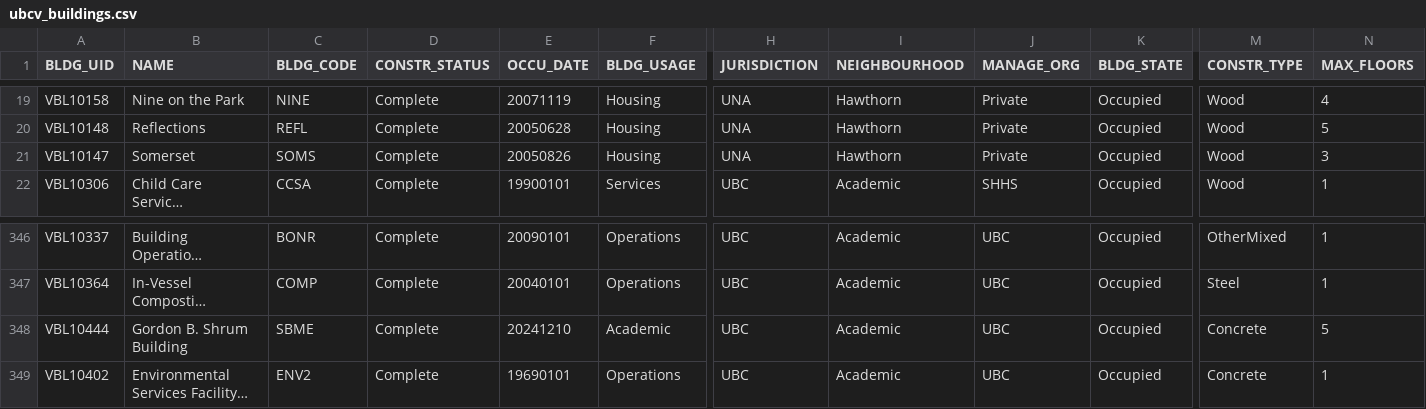
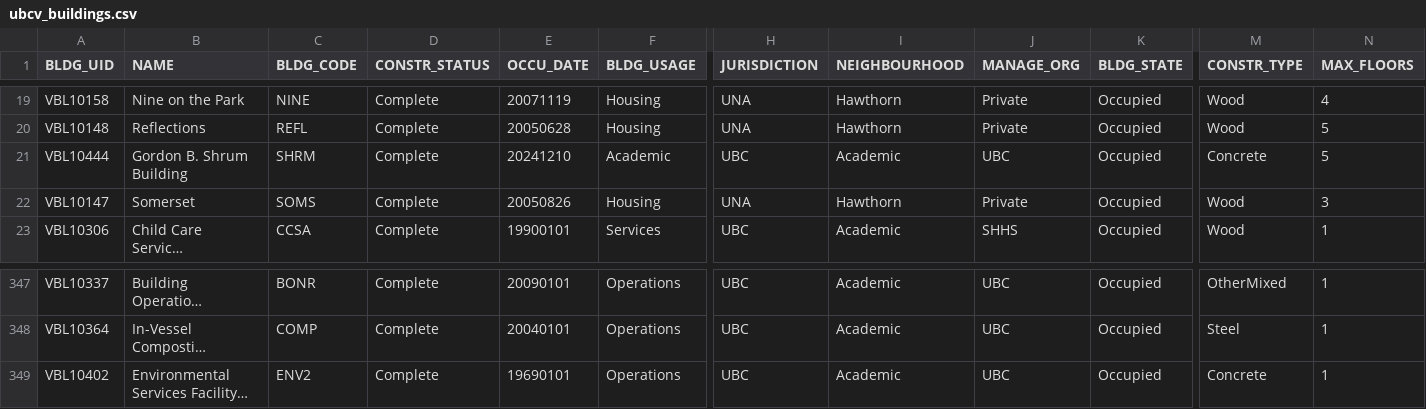
Before and after one commit to UBCGeodata/ubc-geospatial-opendata, a CSV file: ubcv/locations/csv/ubcv_buildings.csv, drawn as a sheet; only a part is shown, gaps mark what is left out; long unchanged cells end in …; removed rows and columns are numbered as before the commit, all else as after; rows hold the shown columns only; the diff names each change by its address in the sheet, - before the commit and + after, or states it on an @@ line.

```diff
--- a/ubcv/locations/csv/ubcv_buildings.csv
+++ b/ubcv/locations/csv/ubcv_buildings.csv
+row 21: VBL10444 | Gordon B. Shrum Building | SHRM | Complete | 20241210 | Academic | UBC | Academic | UBC | Occupied | Concrete | 5
-row 348: VBL10444 | Gordon B. Shrum Building | SBME | Complete | 20241210 | Academic | UBC | Academic | UBC | Occupied | Concrete | 5
```
Also changed, not shown: ubcv/locations/csv/ubcv_buildings_simple.csv, 4 other files.
